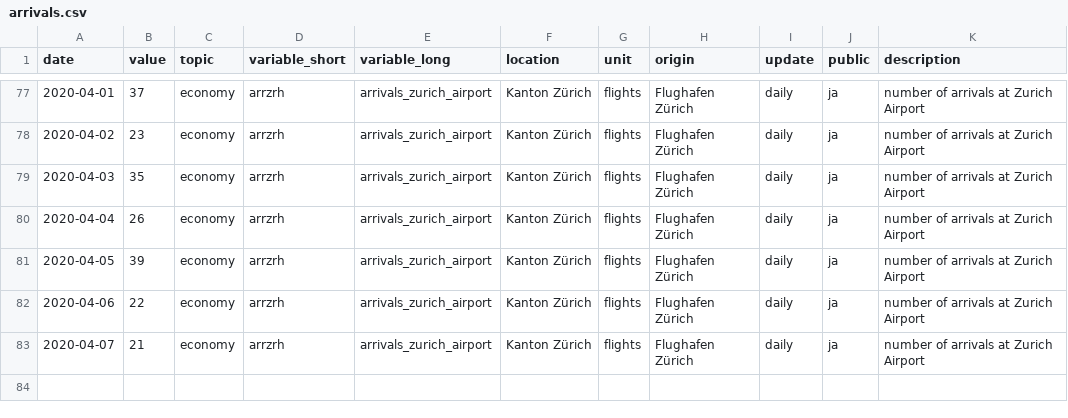
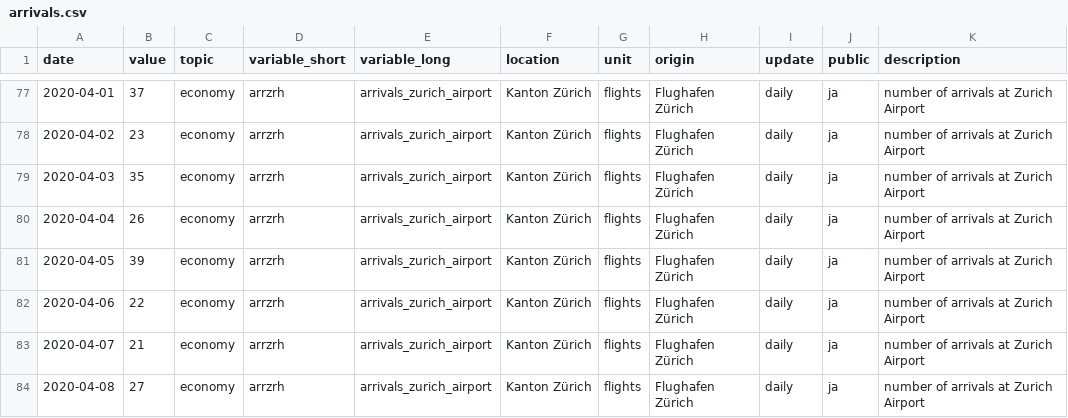
Before and after one commit to statistikZH/covid19monitoring_economy_FlightTraffic, a CSV file: old/arrivals.csv, drawn as a sheet; only a part is shown, gaps mark what is left out; the diff names each change by its address in the sheet, - before the commit and + after, or states it on an @@ line.

```diff
--- a/old/arrivals.csv
+++ b/old/arrivals.csv
+row 84: 2020-04-08 | 27 | economy | arrzrh | arrivals_zurich_airport | Kanton Zürich | flights | Flughafen Zürich | daily | ja | number of arrivals at Zurich Airport
```
Also changed, not shown: Economy_FlightTraffic.csv, old/departures.csv.
